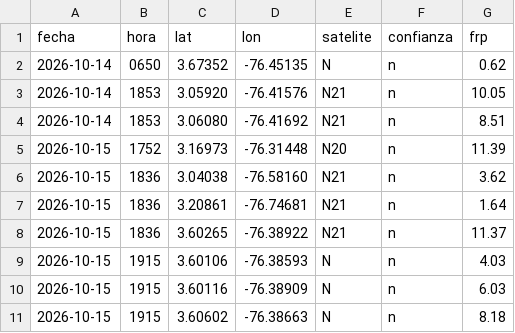
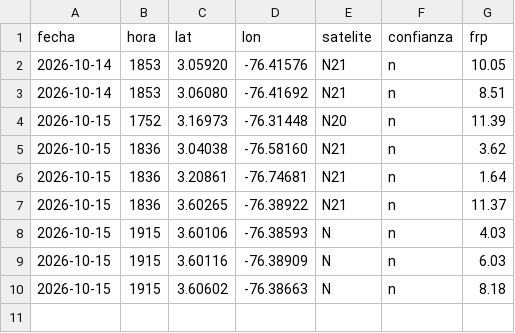
Before and after one commit to al3jandroangel/sat-incendios-cali, a CSV file: data/hotspots_recientes.csv, drawn as a sheet; the diff names each change by its address in the sheet, - before the commit and + after, or states it on an @@ line.

```diff
--- a/data/hotspots_recientes.csv
+++ b/data/hotspots_recientes.csv
-row 2: 2026-10-14 | 0650 | 3.67352 | -76.45135 | N | n | 0.62
```
Also changed, not shown: data/model_at_stations.csv, 12 other files.
